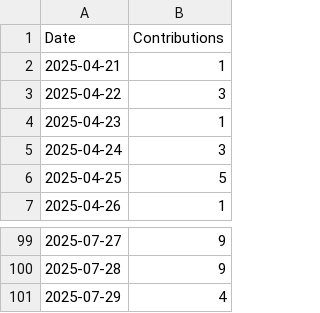
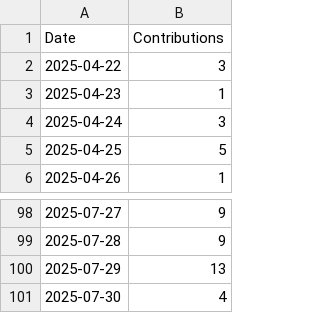
Before and after one commit to askb/askb, a CSV file: contributions.csv, drawn as a sheet; only a part is shown, gaps mark what is left out.

```diff
--- a/contributions.csv
+++ b/contributions.csv
@@ -1,3 +1,2 @@
 Date,Contributions
-2025-04-21,1
 2025-04-22,3
@@ -100,2 +99,3 @@ Date,Contributions
 2025-07-28,9
-2025-07-29,4
+2025-07-29,13
+2025-07-30,4
```
Also changed, not shown: 2 other files.
